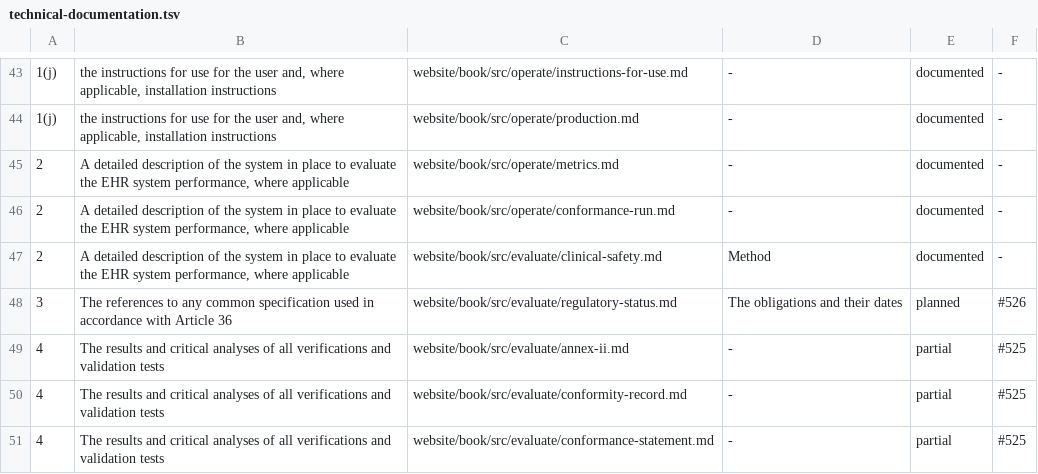
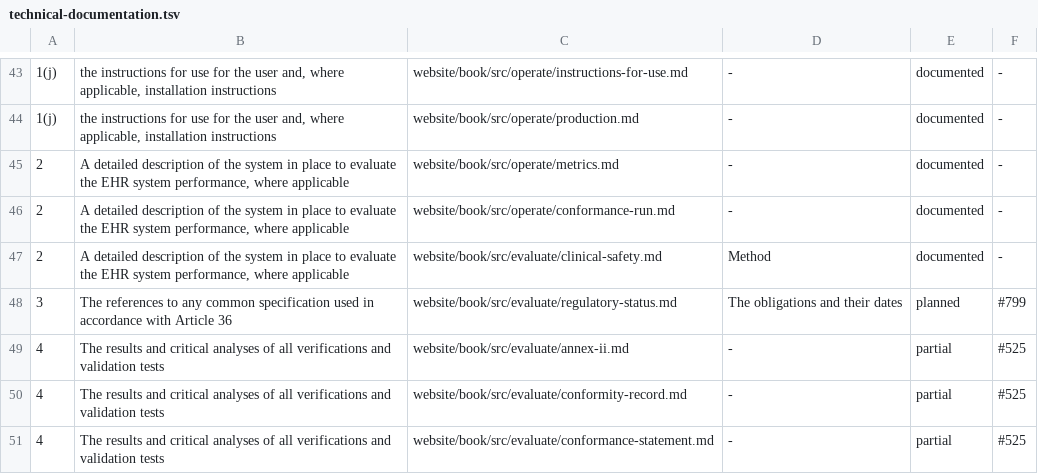
Before and after one commit to FerroHEALTH/FerroFED, a TSV file: conformance/technical-documentation.tsv, drawn as a sheet; only a part is shown, gaps mark what is left out; the diff names each change by its address in the sheet, - before the commit and + after, or states it on an @@ line.

```diff
--- a/conformance/technical-documentation.tsv
+++ b/conformance/technical-documentation.tsv
-F48: #526
+F48: #799
```
Also changed, not shown: conformance/annex-ii.tsv, 10 other files.
